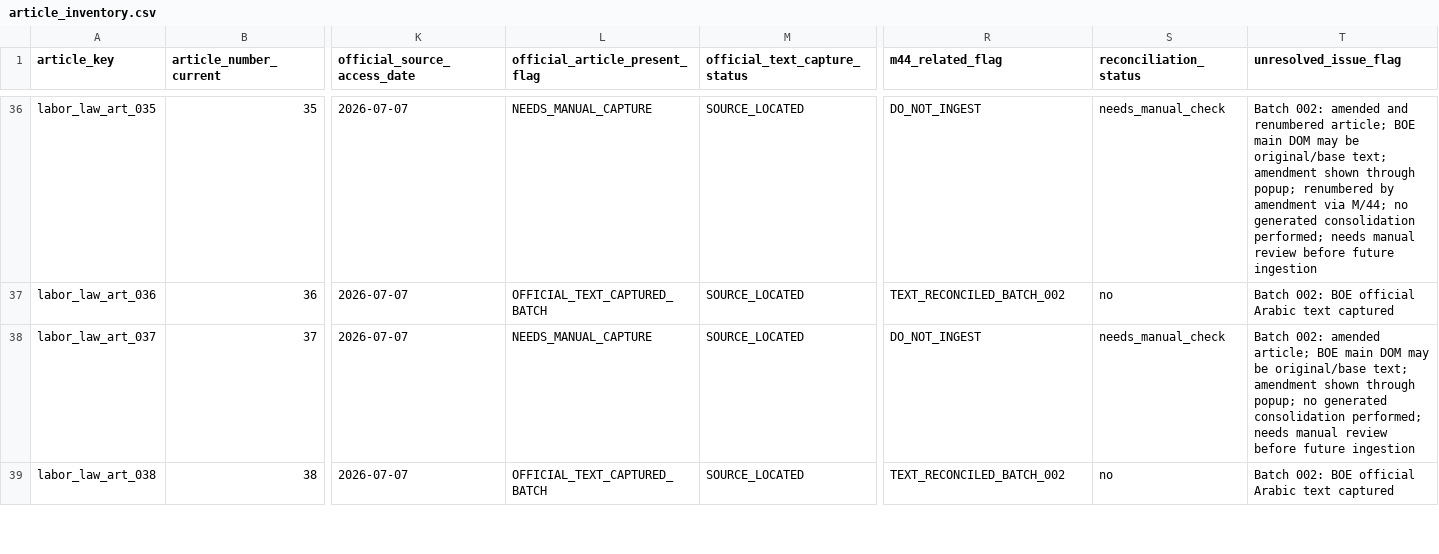
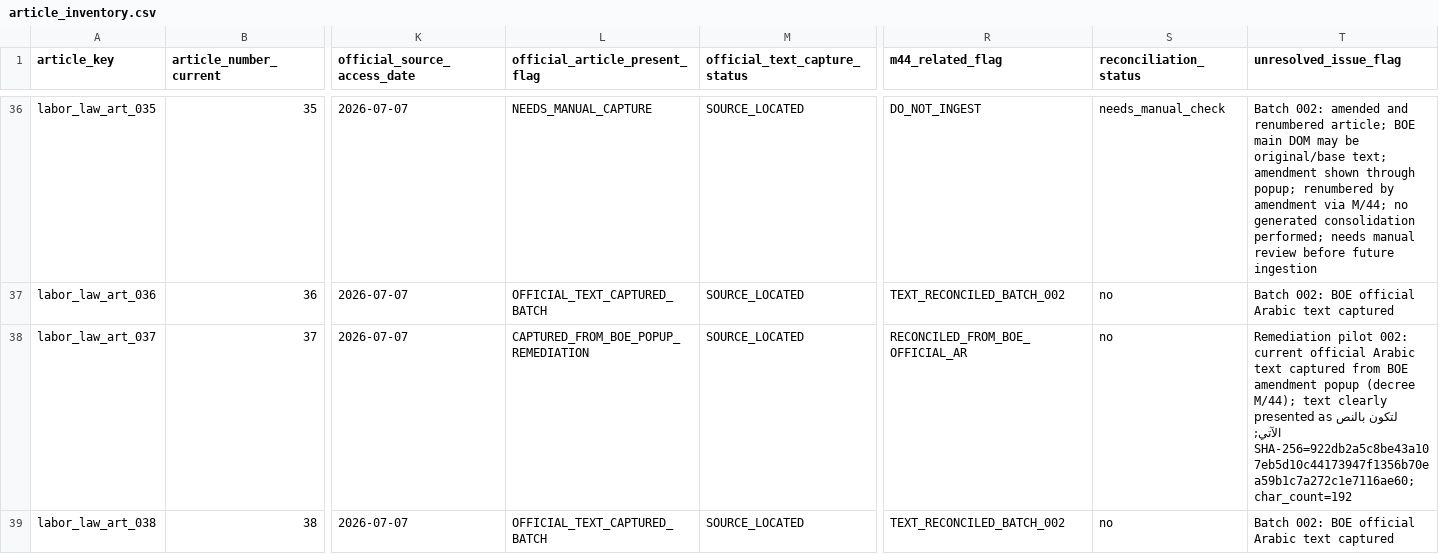
Before and after one commit to Abdullah-m7/saudi-legal-corpus-ai, a CSV file: worksheets/labor_law/reconciliation_scaffold/article_inventory.csv, drawn as a sheet; only a part is shown, gaps mark what is left out; the diff covers the shown part only; the diff names each change by its address in the sheet, - before the commit and + after, or states it on an @@ line.

```diff
--- a/worksheets/labor_law/reconciliation_scaffold/article_inventory.csv
+++ b/worksheets/labor_law/reconciliation_scaffold/article_inventory.csv
-L38 (official_article_present_flag): NEEDS_MANUAL_CAPTURE
+L38 (official_article_present_flag): CAPTURED_FROM_BOE_POPUP_REMEDIATION
-R38 (m44_related_flag): DO_NOT_INGEST
+R38 (m44_related_flag): RECONCILED_FROM_BOE_OFFICIAL_AR
-S38 (reconciliation_status): needs_manual_check
+S38 (reconciliation_status): no
-T38 (unresolved_issue_flag): Batch 002: amended article; BOE main DOM may be original/base text; amendment shown through popup; no generated consolidation performed; needs manual review before future ingestion
+T38 (unresolved_issue_flag): Remediation pilot 002: current official Arabic text captured from BOE amendment popup (decree M/44); text clearly presented as لتكون بالنص الآتي; SHA-256=922db2a5c8be43a107eb5d10c44173947f1356b70ea59b1c7a272c1e7116ae60; char_count=192
```
Also changed, not shown: 29 edited cells elsewhere in this file, worksheets/labor_law/reconciliation_scaffold/article_source_checklist.csv, worksheets/labor_law/reconciliation_scaffold/extraction_quality_issues.csv, 4 other files.
